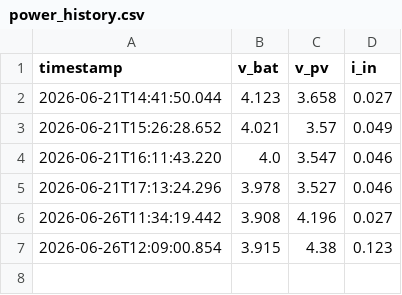
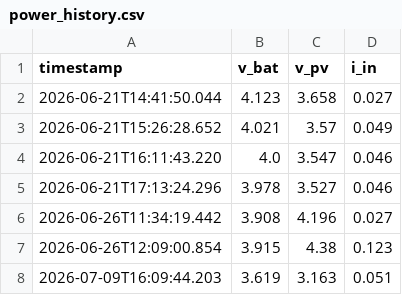
Before and after one commit to iandownie07/buoy-data, a CSV file: power_history.csv, drawn as a sheet.

```diff
--- a/power_history.csv
+++ b/power_history.csv
@@ -7 +7,2 @@ timestamp,v_bat,v_pv,i_in
 2026-06-26T12:09:00.854,3.915,4.38,0.123
+2026-07-09T16:09:44.203,3.619,3.163,0.051
```
Also changed, not shown: 1 other file.
